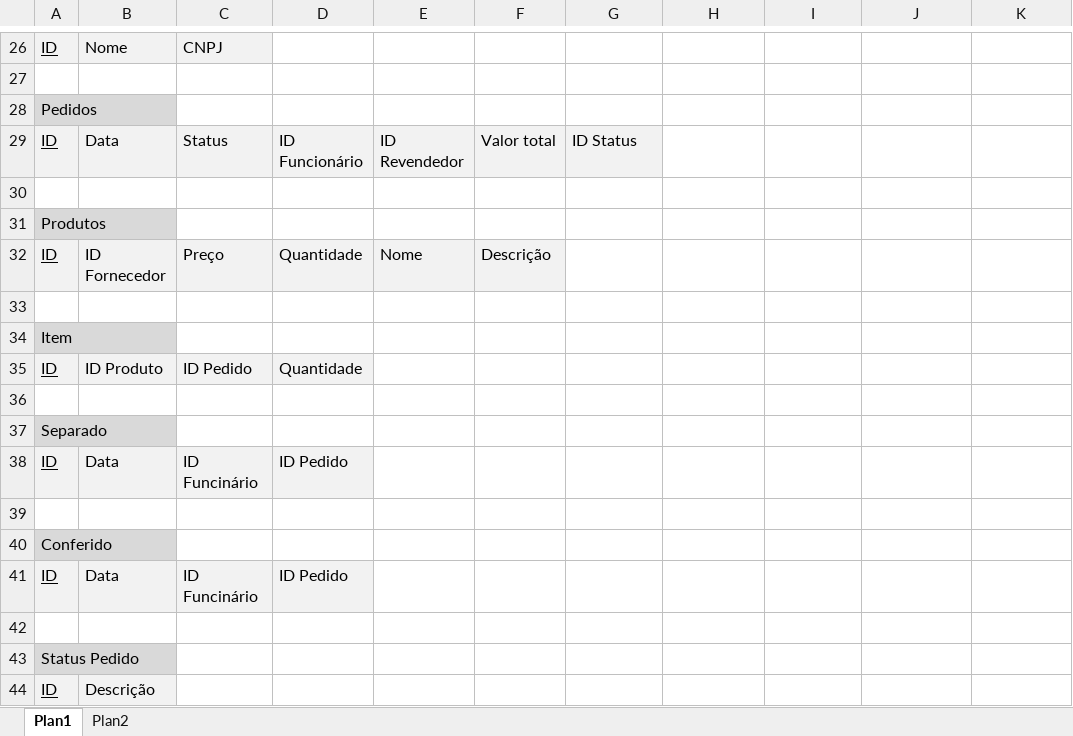
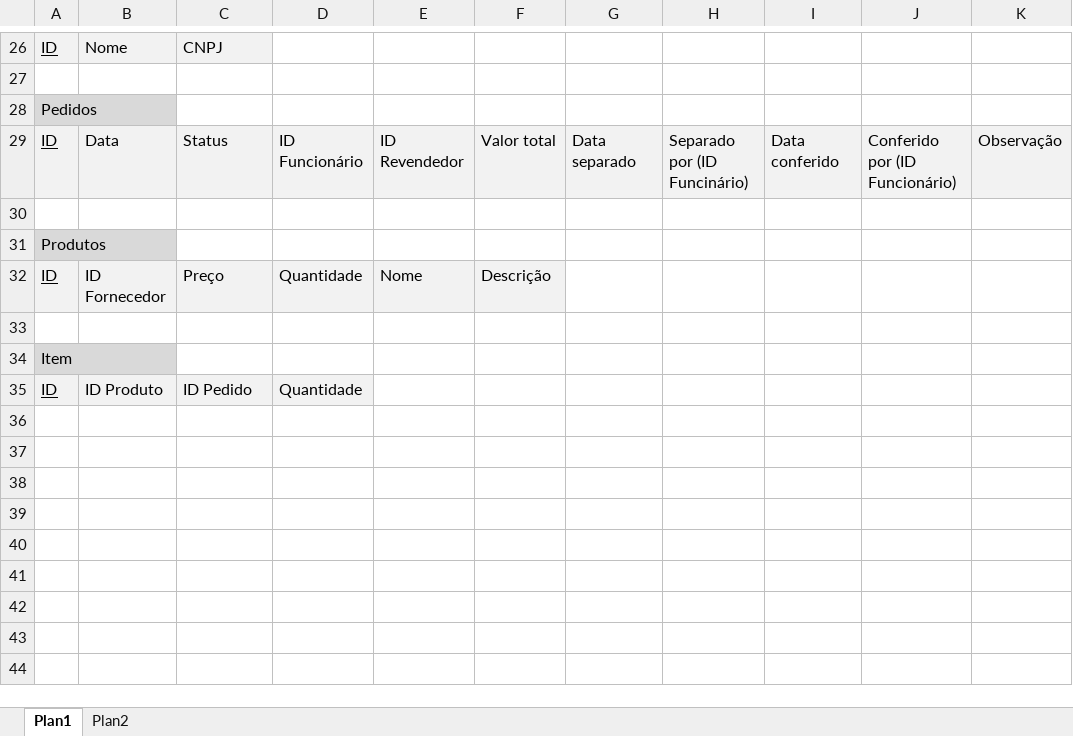
Before and after one commit to impacta-es13-gcm-grupo01/Forks-impacta-es13-tcc-grupo01.github.io, an Excel workbook: ProjetoBancoDados/impacta-es13-pbd-ModeloRelacionaL.xlsx, sheet Plan1, drawn as a sheet; only a part is shown, gaps mark what is left out; values as stored, in another font and other column widths than the file's, no borders; charts and pictures not drawn; the diff names each change by its address in the sheet, - before the commit and + after, or states it on an @@ line.

Commit message:
Revisão dos artefatos de banco de dados.

```diff
--- a/ProjetoBancoDados/impacta-es13-pbd-ModeloRelacionaL.xlsx (sheet Plan1)
+++ b/ProjetoBancoDados/impacta-es13-pbd-ModeloRelacionaL.xlsx (sheet Plan1)
-G29: ID Status
+G29: Data separado
-H29: (empty)
+H29: Separado por (ID Funcinário)
-H29:K29 fill: none
+H29:K29 fill: #F2F2F2
-I29: (empty)
+I29: Data conferido
-J29: (empty)
+J29: Conferido por (ID Funcionário)
-K29: (empty)
+K29: Observação
-row 36: (empty)
-row 37: Separado
-row 38: ID | Data | ID Funcinário | ID Pedido
-row 39: (empty)
-row 40: Conferido
-row 41: ID | Data | ID Funcinário | ID Pedido
-row 42: (empty)
-row 43: Status Pedido
-row 44: ID | Descrição
```
Also changed, not shown: charts or pictures, 2 other files.
